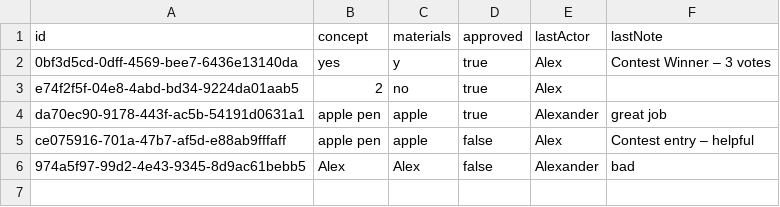
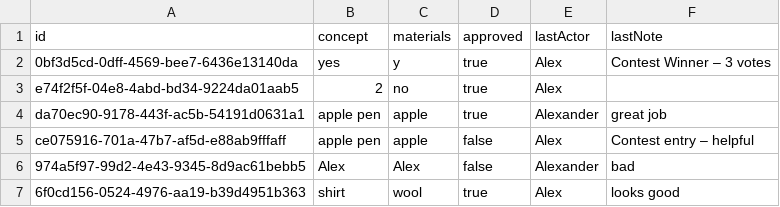
Before and after one commit to JoshuaM176/FinalProject, a CSV file: data/product_development/prototypes.csv, drawn as a sheet.

```diff
--- a/data/product_development/prototypes.csv
+++ b/data/product_development/prototypes.csv
@@ -6 +6,2 @@ ce075916-701a-47b7-af5d-e88ab9fffaff,apple pen,apple,false,Alex,Contest entry
 974a5f97-99d2-4e43-9345-8d9ac61bebb5,Alex,Alex,false,Alexander,bad
+6f0cd156-0524-4976-aa19-b39d4951b363,shirt,wool,true,Alex,looks good
```
Also changed, not shown: 4 other files.
